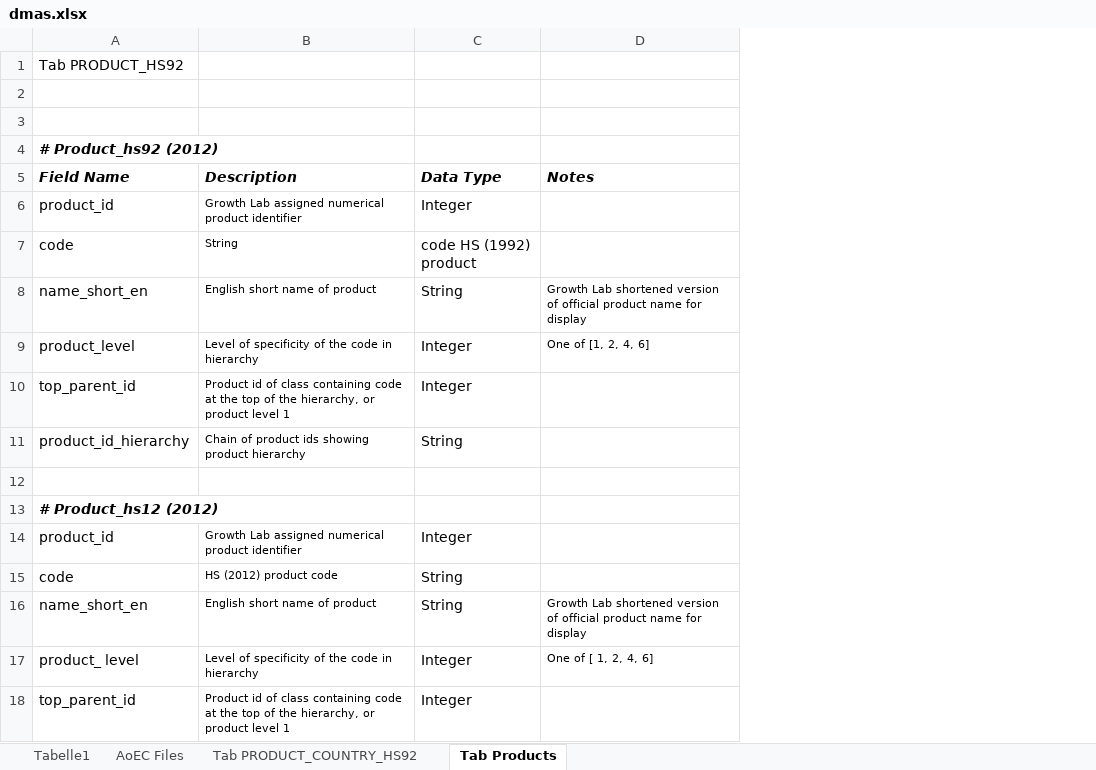
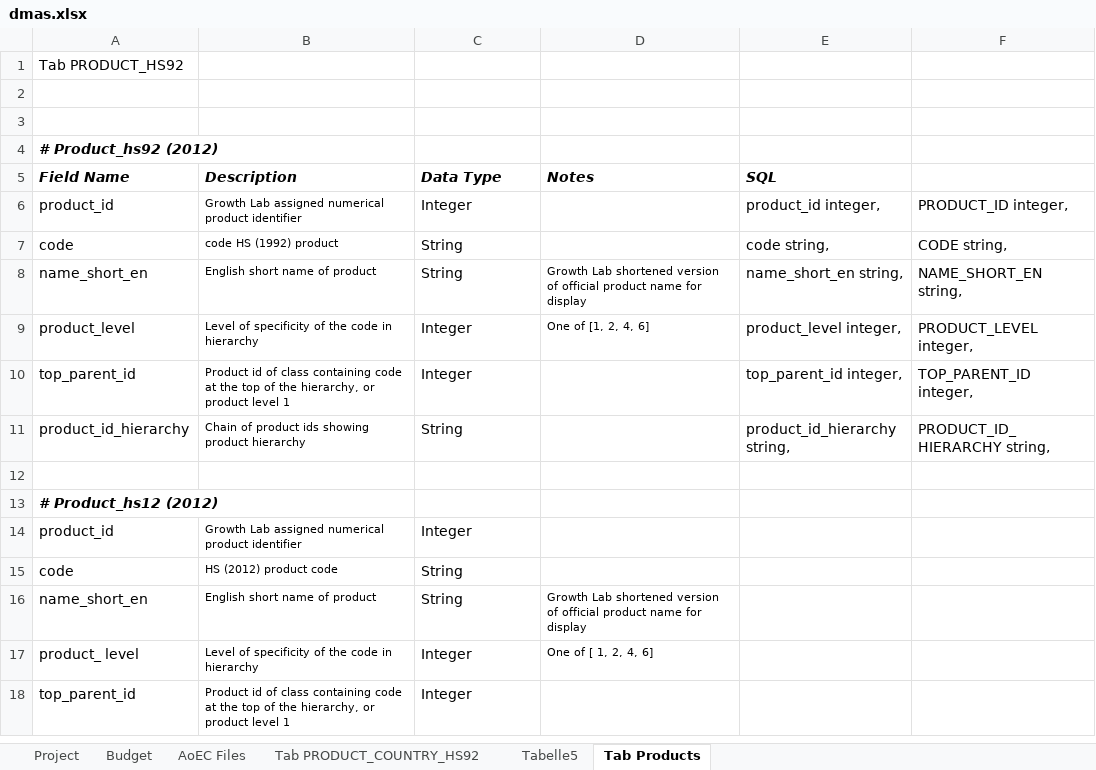
Before and after one commit to mbasul/DMAS_work, an Excel workbook: DMAS.AEC/dmas.xlsx, sheet Tab Products, drawn as a sheet; values as stored, in another font and other column widths than the file's, no borders; the diff names each change by its address in the sheet, - before the commit and + after, or states it on an @@ line.

```diff
--- a/DMAS.AEC/dmas.xlsx (sheet Tab Products)
+++ b/DMAS.AEC/dmas.xlsx (sheet Tab Products)
-sheet tab: Tabelle1
+sheet tab: Project
+sheet tab: Budget
+sheet tab: Tabelle5
+column E (SQL), rows 6-11: product_id integer, | code string, | name_short_en string, | product_level integer, | top_parent_id integer, | product_id_hierarchy string,
+column F, rows 6-11: PRODUCT_ID integer, | CODE string, | NAME_SHORT_EN string, | PRODUCT_LEVEL integer, | TOP_PARENT_ID integer, | PRODUCT_ID_HIERARCHY string,
-B7 (Description): String
+B7 (Description): code HS (1992) product
-C7 (Data Type): code HS (1992) product
+C7 (Data Type): String
```
Also changed, not shown: sheet Tab PRODUCT_COUNTRY_HS92, 3 other files.
